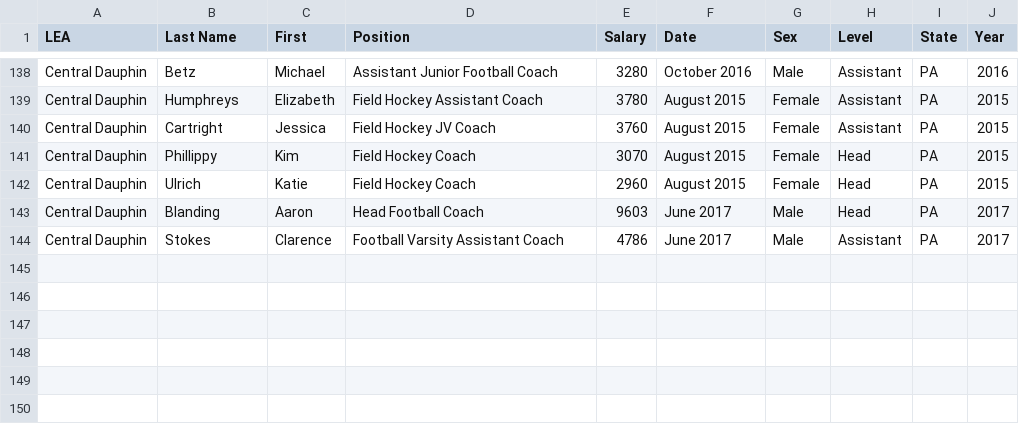
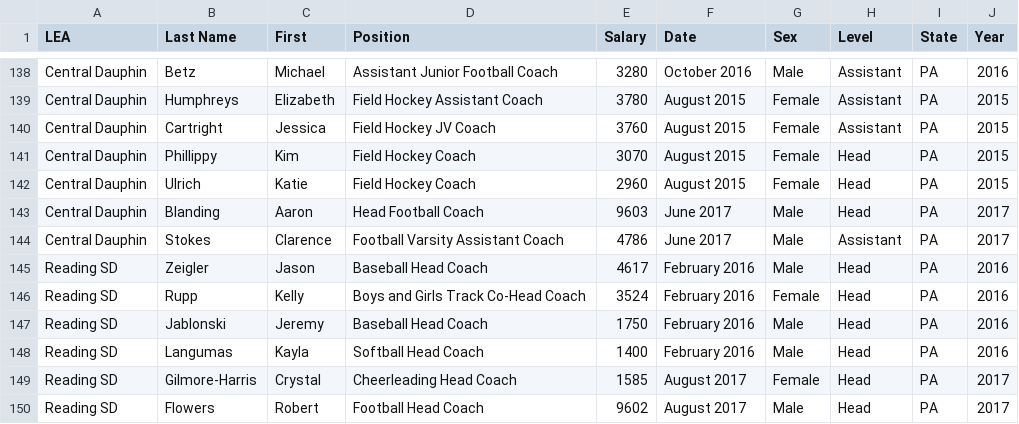
Before and after one commit to bac3917/Cauldron, a CSV file: Coach_Salary_Summary_v3.csv, drawn as a sheet; only a part is shown, gaps mark what is left out; the diff names each change by its address in the sheet, - before the commit and + after, or states it on an @@ line.

Commit message:
Update Coach_Salary_Summary_v3.csv

```diff
--- a/Coach_Salary_Summary_v3.csv
+++ b/Coach_Salary_Summary_v3.csv
+row 145: Reading SD | Zeigler | Jason | Baseball Head Coach | 4617 | February 2016 | Male | Head | PA | 2016
+row 146: Reading SD | Rupp | Kelly | Boys and Girls Track Co-Head Coach | 3524 | February 2016 | Female | Head | PA | 2016
+row 147: Reading SD | Jablonski | Jeremy | Baseball Head Coach | 1750 | February 2016 | Male | Head | PA | 2016
+row 148: Reading SD | Langumas | Kayla | Softball Head Coach | 1400 | February 2016 | Male | Head | PA | 2016
+row 149: Reading SD | Gilmore-Harris | Crystal | Cheerleading Head Coach | 1585 | August 2017 | Female | Head | PA | 2017
+row 150: Reading SD | Flowers | Robert | Football Head Coach | 9602 | August 2017 | Male | Head | PA | 2017
```
